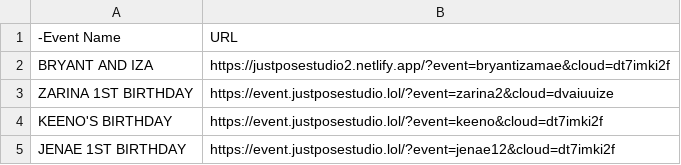
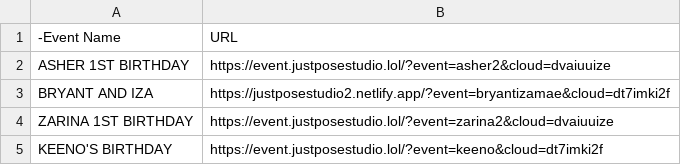
Before and after one commit to sirnichemotivation-rgb/events-landingpage, a CSV file: events.csv, drawn as a sheet; only a part is shown; the shorter side is filled out with more unchanged rows.

Commit message:
Update events.csv with new event data
Added new events and URLs to events.csv while removing some old entries.

```diff
--- a/events.csv
+++ b/events.csv
@@ -1,2 +1,3 @@
 -Event Name,URL
+ASHER 1ST BIRTHDAY, https://event.justposestudio.lol/?event=asher2&cloud=dvaiuuize
 BRYANT AND IZA, https://justposestudio2.netlify.app/?event=bryantizamae&cloud=dt7imki2f
```
